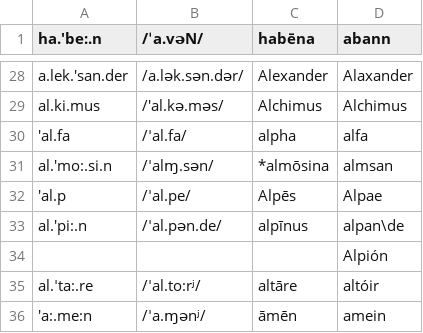
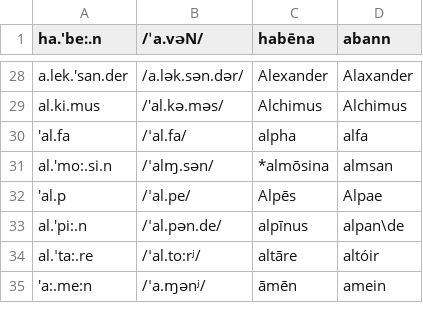
Before and after one commit to bowersd/lat2sgaLoans, a CSV file: monteCarlo/autodate_input_less_hebrew_and_derivatives.csv, drawn as a sheet; only a part is shown, gaps mark what is left out; the diff names each change by its address in the sheet, - before the commit and + after, or states it on an @@ line.

Commit message:
moved Alpion to change list (it lacks the crucial everything)

```diff
--- a/monteCarlo/autodate_input_less_hebrew_and_derivatives.csv
+++ b/monteCarlo/autodate_input_less_hebrew_and_derivatives.csv
-row 34:  |  |  | Alpión
```
Also changed, not shown: monteCarlo/change_list.csv.
